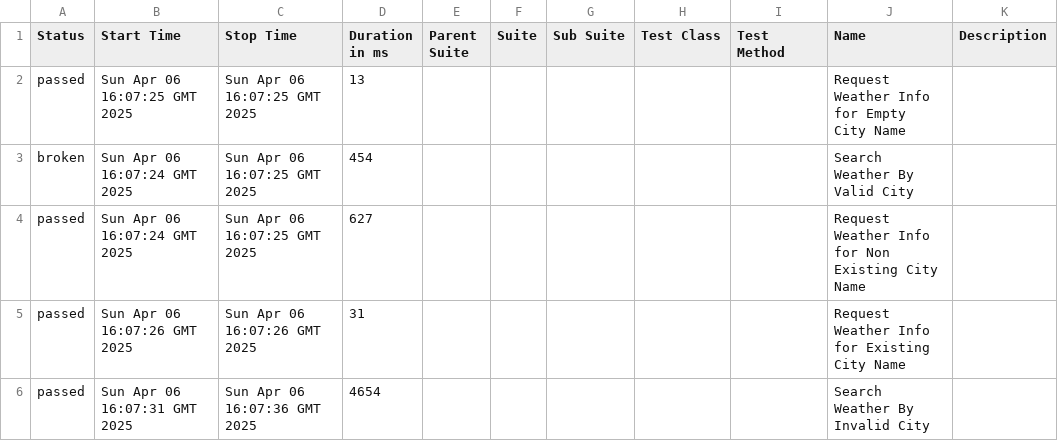
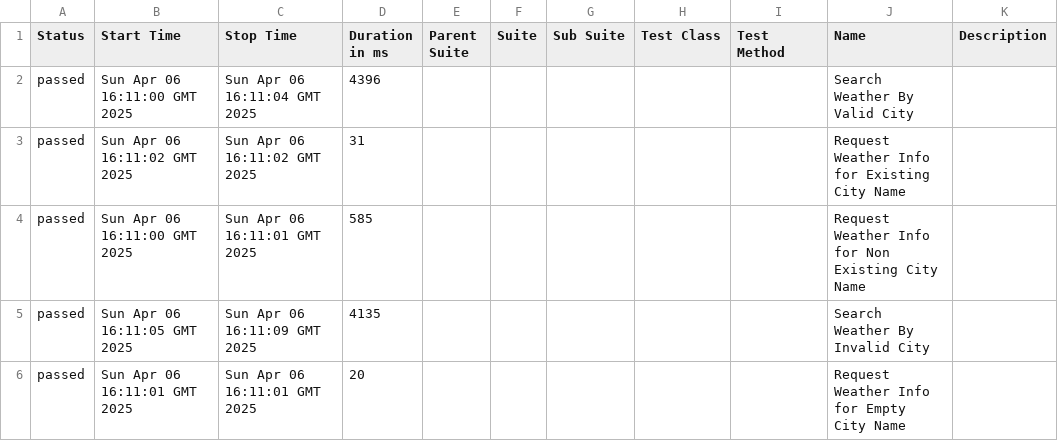
Before and after one commit to jpourdanis/bdd-dotnet, a CSV file: 23/data/suites.csv, drawn as a sheet.

```diff
--- a/23/data/suites.csv
+++ b/23/data/suites.csv
@@ -1,6 +1,6 @@
 "Status","Start Time","Stop Time","Duration in ms","Parent Suite","Suite","Sub Suite","Test Class","Test Method","Name","Description"
-"passed","Sun Apr 06 16:07:25 GMT 2025","Sun Apr 06 16:07:25 GMT 2025","13","","","","","","Request Weather Info for Empty City Name",""
-"broken","Sun Apr 06 16:07:24 GMT 2025","Sun Apr 06 16:07:25 GMT 2025","454","","","","","","Search Weather By Valid City",""
-"passed","Sun Apr 06 16:07:24 GMT 2025","Sun Apr 06 16:07:25 GMT 2025","627","","","","","","Request Weather Info for Non Existing City Name",""
-"passed","Sun Apr 06 16:07:26 GMT 2025","Sun Apr 06 16:07:26 GMT 2025","31","","","","","","Request Weather Info for Existing City Name",""
-"passed","Sun Apr 06 16:07:31 GMT 2025","Sun Apr 06 16:07:36 GMT 2025","4654","","","","","","Search Weather By Invalid City",""
+"passed","Sun Apr 06 16:11:00 GMT 2025","Sun Apr 06 16:11:04 GMT 2025","4396","","","","","","Search Weather By Valid City",""
+"passed","Sun Apr 06 16:11:02 GMT 2025","Sun Apr 06 16:11:02 GMT 2025","31","","","","","","Request Weather Info for Existing City Name",""
+"passed","Sun Apr 06 16:11:00 GMT 2025","Sun Apr 06 16:11:01 GMT 2025","585","","","","","","Request Weather Info for Non Existing City Name",""
+"passed","Sun Apr 06 16:11:05 GMT 2025","Sun Apr 06 16:11:09 GMT 2025","4135","","","","","","Search Weather By Invalid City",""
+"passed","Sun Apr 06 16:11:01 GMT 2025","Sun Apr 06 16:11:01 GMT 2025","20","","","","","","Request Weather Info for Empty City Name",""
```
Also changed, not shown: 40 other files.
